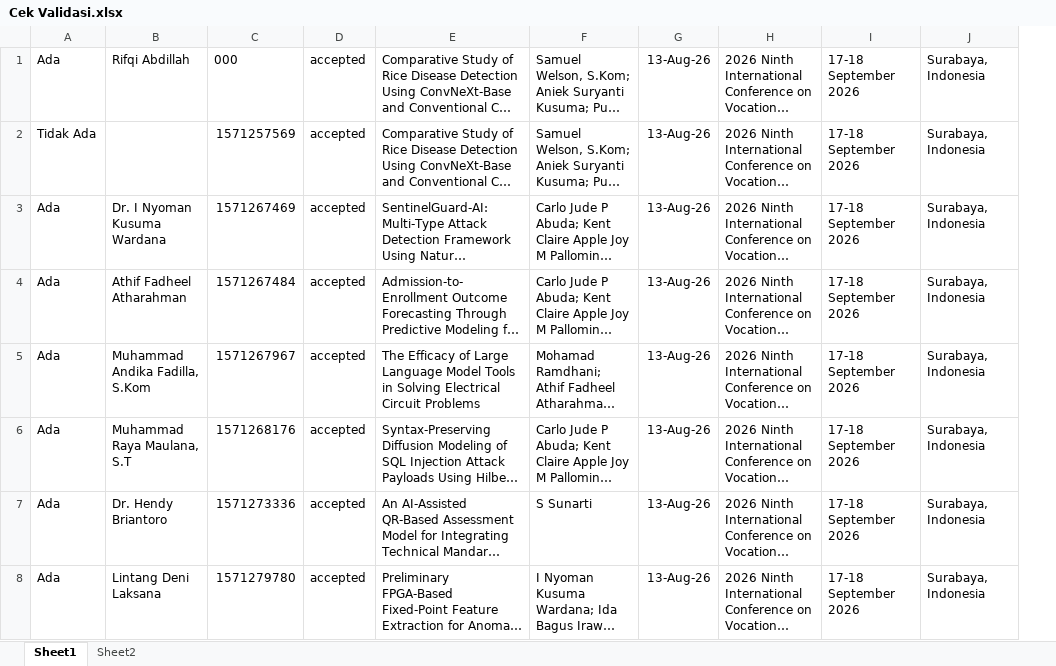
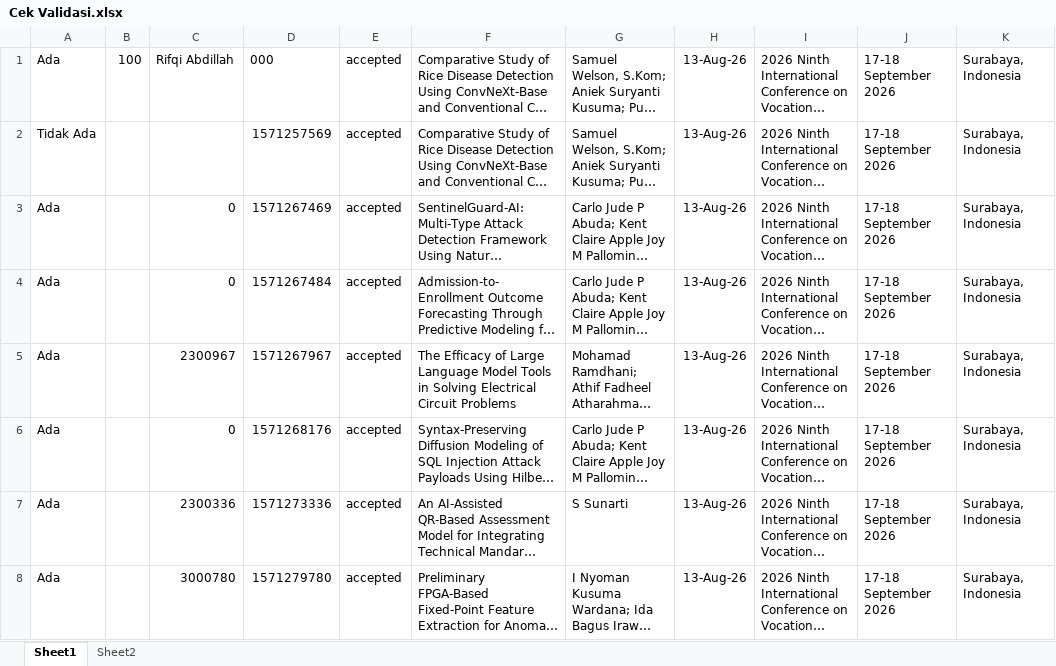
Before and after one commit to rifqieeeee/icvee, an Excel workbook: Cek Validasi.xlsx, sheet Sheet1, drawn as a sheet; only a part is shown; long unchanged cells end in …; values as stored, in another font and other column widths than the file's, no borders; removed rows and columns are numbered as before the commit, all else as after; the diff covers the shown part only; the diff names each change by its address in the sheet, - before the commit and + after, or states it on an @@ line.

```diff
--- a/Cek Validasi.xlsx (sheet Sheet1)
+++ b/Cek Validasi.xlsx (sheet Sheet1)
-column B, rows 1-8: Rifqi Abdillah |  | Dr. I Nyoman Kusuma Wardana | Athif Fadheel Atharahman | Muhammad Andika Fadilla, S.Kom | Muhammad Raya Maulana, S.T | Dr. Hendy Briantoro | Lintang Deni Laksana
+column B, row 1: 100
+column C, rows 1-8: Rifqi Abdillah |  | 0 | 0 | 2300967 | 0 | 2300336 | 3000780
```
Also changed, not shown: 4 edited cells elsewhere in this sheet, sheet Sheet2, formulas that keep their value, 2 other files.
